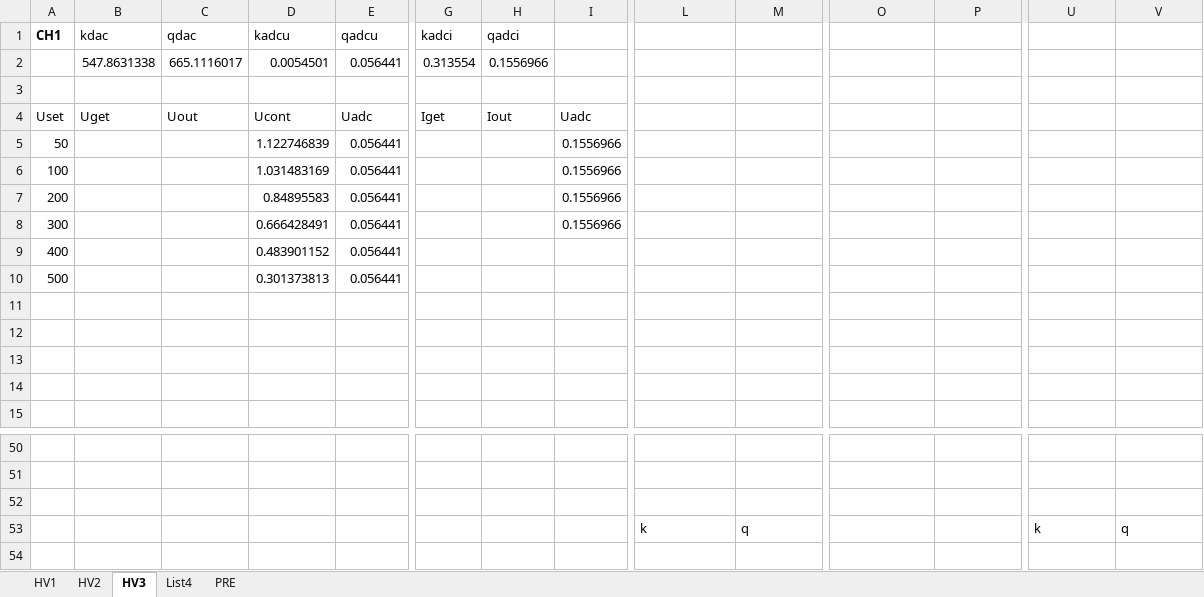
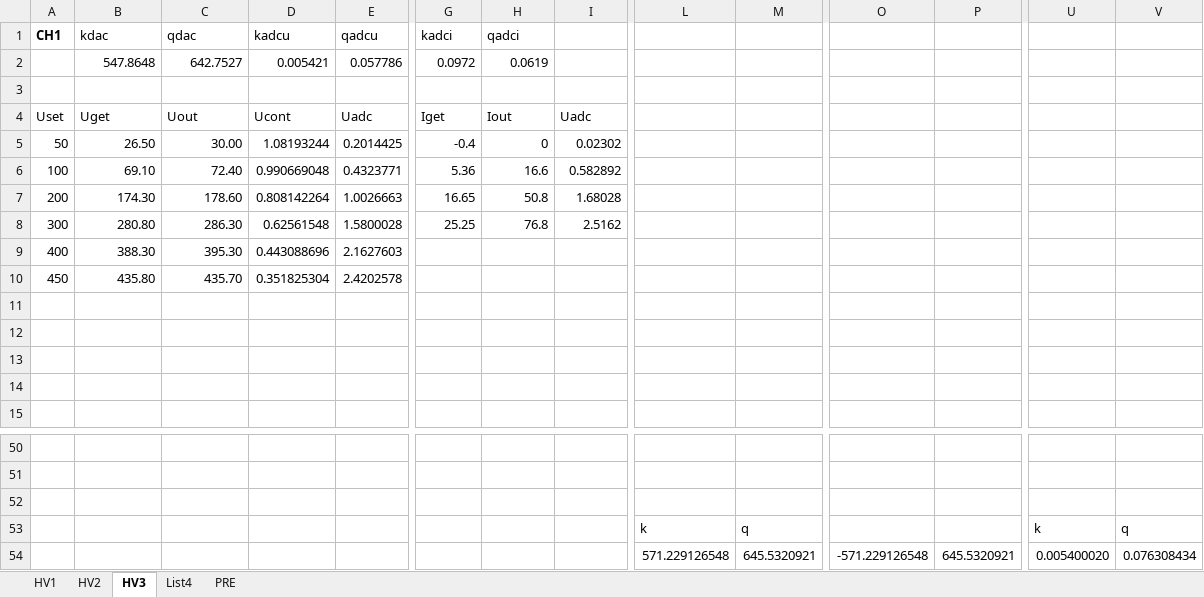
Before and after one commit to tkulhane/Atlas_HV_Power_Supply_PcApp, an Excel workbook: HV_Power_Supply_PcApp/HV_Power_Supply_PcApp/bin/Debug/Kalibrace_2024.xlsx, sheet HV3, drawn as a sheet; only a part is shown, gaps mark what is left out; values as stored, in another font and other column widths than the file's, no borders; charts and pictures not drawn; removed rows and columns are numbered as before the commit, all else as after; rows hold the shown columns only; the diff covers the shown part only; the diff names each change by its address in the sheet, - before the commit and + after, or states it on an @@ line.

```diff
--- a/HV_Power_Supply_PcApp/HV_Power_Supply_PcApp/bin/Debug/Kalibrace_2024.xlsx (sheet HV3)
+++ b/HV_Power_Supply_PcApp/HV_Power_Supply_PcApp/bin/Debug/Kalibrace_2024.xlsx (sheet HV3)
-row 2:  | 547.8631338 | 665.1116017 | 0.0054501 | 0.056441 | 0.313554 | 0.1556966
+row 2:  | 547.8648 | 642.7527 | 0.005421 | 0.057786 | 0.0972 | 0.0619
-row 5: 50 |  |  | 1.122746839 | 0.056441 |  |  | 0.1556966
-row 6: 100 |  |  | 1.031483169 | 0.056441 |  |  | 0.1556966
-row 7: 200 |  |  | 0.84895583 | 0.056441 |  |  | 0.1556966
-row 8: 300 |  |  | 0.666428491 | 0.056441 |  |  | 0.1556966
-row 9: 400 |  |  | 0.483901152 | 0.056441
-row 10: 500 |  |  | 0.301373813 | 0.056441
+row 5: 50 | 26.50 | 30.00 | 1.08193244 | 0.2014425 | -0.4 | 0 | 0.02302
+row 6: 100 | 69.10 | 72.40 | 0.990669048 | 0.4323771 | 5.36 | 16.6 | 0.582892
+row 7: 200 | 174.30 | 178.60 | 0.808142264 | 1.0026663 | 16.65 | 50.8 | 1.68028
+row 8: 300 | 280.80 | 286.30 | 0.62561548 | 1.5800028 | 25.25 | 76.8 | 2.5162
+row 9: 400 | 388.30 | 395.30 | 0.443088696 | 2.1627603
+row 10: 450 | 435.80 | 435.70 | 0.351825304 | 2.4202578
+row 54:  |  |  |  |  |  |  |  | 571.229126548 | 645.5320921 | -571.229126548 | 645.5320921 | 0.005400020 | 0.076308434
```
Also changed, not shown: 14 added rows, 14 removed rows and 16 edited cells elsewhere in this sheet, sheet List4, charts or pictures, 4 other files.
